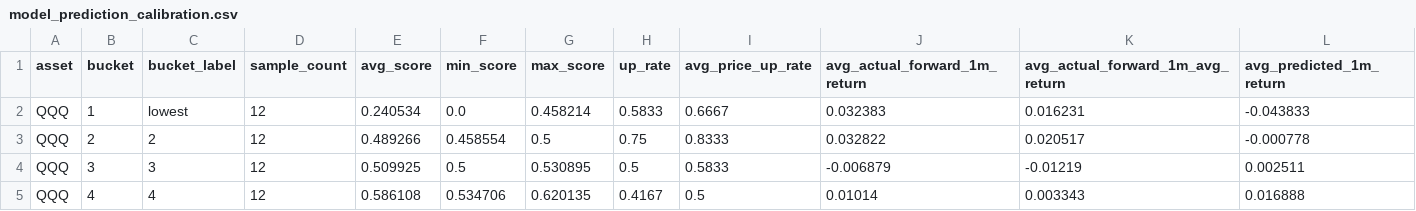
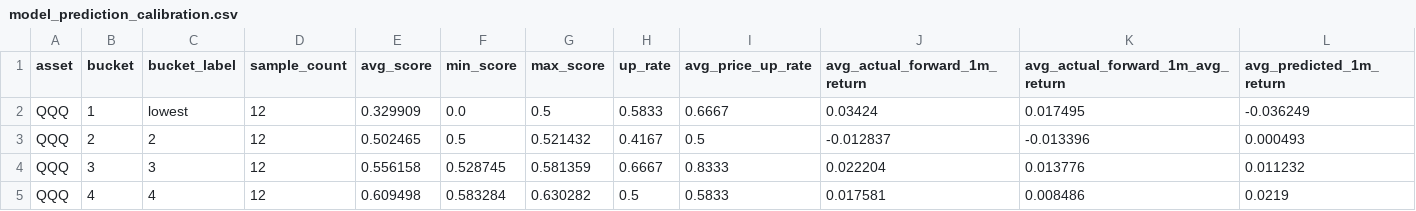
Before and after one commit to lzaiking/auto_trade_openclaw, a CSV file: report/model_prediction_calibration.csv, drawn as a sheet; only a part is shown; the diff covers the shown part only.

```diff
--- a/report/model_prediction_calibration.csv
+++ b/report/model_prediction_calibration.csv
@@ -1,5 +1,5 @@
 asset,bucket,bucket_label,sample_count,avg_score,min_score,max_score,up_rate,avg_price_up_rate,avg_actual_forward_1m_return,avg_actual_forward_1m_avg_return,avg_predicted_1m_return
-QQQ,1,lowest,12,0.240534,0.0,0.458214,0.5833,0.6667,0.032383,0.016231,-0.043833
-QQQ,2,2,12,0.489266,0.458554,0.5,0.75,0.8333,0.032822,0.020517,-0.000778
-QQQ,3,3,12,0.509925,0.5,0.530895,0.5,0.5833,-0.006879,-0.01219,0.002511
-QQQ,4,4,12,0.586108,0.534706,0.620135,0.4167,0.5,0.01014,0.003343,0.016888
+QQQ,1,lowest,12,0.329909,0.0,0.5,0.5833,0.6667,0.03424,0.017495,-0.036249
+QQQ,2,2,12,0.502465,0.5,0.521432,0.4167,0.5,-0.012837,-0.013396,0.000493
+QQQ,3,3,12,0.556158,0.528745,0.581359,0.6667,0.8333,0.022204,0.013776,0.011232
+QQQ,4,4,12,0.609498,0.583284,0.630282,0.5,0.5833,0.017581,0.008486,0.0219
```
Also changed, not shown: 78 edited cells elsewhere in this file, report/factor_predictions.csv, 22 other files.
